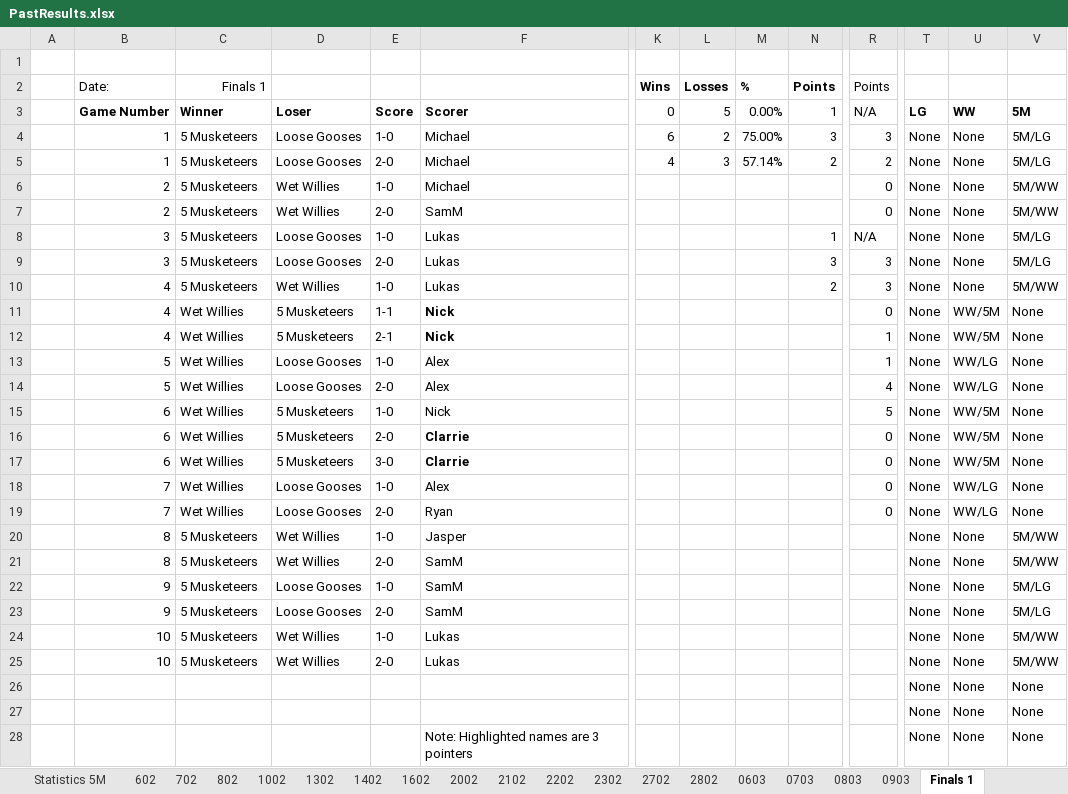
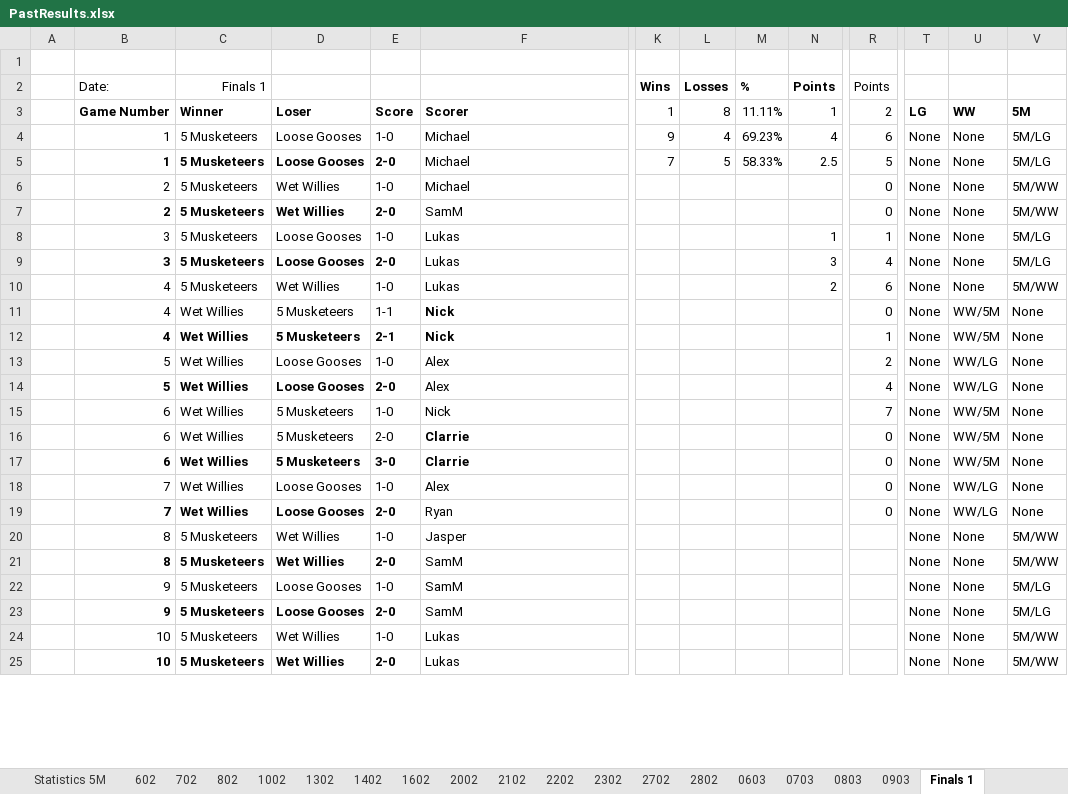
Before and after one commit to DETERMINATOR20/basketballrepo, an Excel workbook: PastResults.xlsx, sheet Finals 1, drawn as a sheet; only a part is shown, gaps mark what is left out; values as stored, in another font and other column widths than the file's, no borders; removed rows and columns are numbered as before the commit, all else as after; rows hold the shown columns only; the diff covers the shown part only; the diff names each change by its address in the sheet, - before the commit and + after, or states it on an @@ line.

```diff
--- a/PastResults.xlsx (sheet Finals 1)
+++ b/PastResults.xlsx (sheet Finals 1)
-K3 (Wins): 0
+K3 (Wins): 1
-L3 (Losses): 5
+L3 (Losses): 8
-M3 (%): 0.00%
+M3 (%): 11.11%
-R3 (Points): N/A
+R3 (Points): 2
-K4 (Wins): 6
+K4 (Wins): 9
-L4 (Losses): 2
+L4 (Losses): 4
-M4 (%): 75.00%
+M4 (%): 69.23%
-N4 (Points): 3
+N4 (Points): 4
-R4 (Points): 3
+R4 (Points): 6
-B5:E5 bold: off
+B5:E5 bold: on
-K5 (Wins): 4
+K5 (Wins): 7
-L5 (Losses): 3
+L5 (Losses): 5
-M5 (%): 57.14%
+M5 (%): 58.33%
-N5 (Points): 2
+N5 (Points): 2.5
-R5 (Points): 2
+R5 (Points): 5
-B7:E7 bold: off
+B7:E7 bold: on
-R8 (Points): N/A
+R8 (Points): 1
-B9:E9 bold: off
+B9:E9 bold: on
-R9 (Points): 3
+R9 (Points): 4
-R10 (Points): 3
+R10 (Points): 6
-B12:E12 bold: off
+B12:E12 bold: on
-R13 (Points): 1
+R13 (Points): 2
-B14:E14 bold: off
+B14:E14 bold: on
-R15 (Points): 5
+R15 (Points): 7
-B17:E17 bold: off
+B17:E17 bold: on
-B19:E19 bold: off
+B19:E19 bold: on
-B21:E21 bold: off
+B21:E21 bold: on
-B23:E23 bold: off
+B23:E23 bold: on
-B25:E25 bold: off
+B25:E25 bold: on
-row 26:  |  |  |  |  |  |  |  |  |  |  | None | None | None
-row 27:  |  |  |  |  |  |  |  |  |  |  | None | None | None
-row 28:  |  |  |  |  | Note: Highlighted names are 3 pointers |  |  |  |  |  | None | None | None
```
Also changed, not shown: 17 added rows and 2 removed rows elsewhere in this sheet, sheet Stats Global, sheet Statistics 5M, sheet Statistics WW, sheet Statistics LG, formulas that keep their value, Backup.xlsx, output.xlsx, 5 other files.
